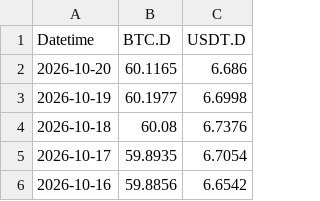
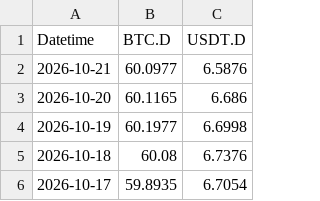
Before and after one commit to hhysteric/btc-cycle-dashboard, a CSV file: data/dominance.csv, drawn as a sheet; only a part is shown; the shorter side is filled out with more unchanged rows.

```diff
--- a/data/dominance.csv
+++ b/data/dominance.csv
@@ -1,2 +1,3 @@
 Datetime,BTC.D,USDT.D
+2026-10-21,60.0977,6.5876
 2026-10-20,60.1165,6.686
```
Also changed, not shown: data/btc_aapl.csv, data/mvrv.csv, 5 other files.
